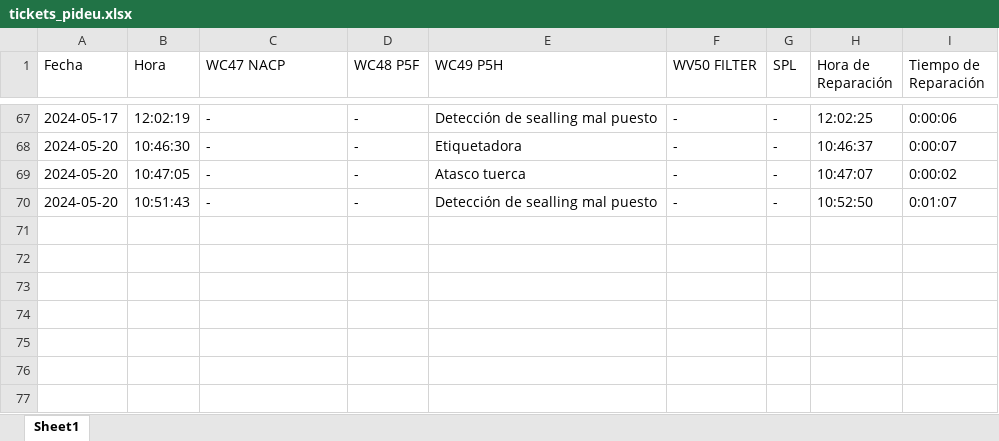
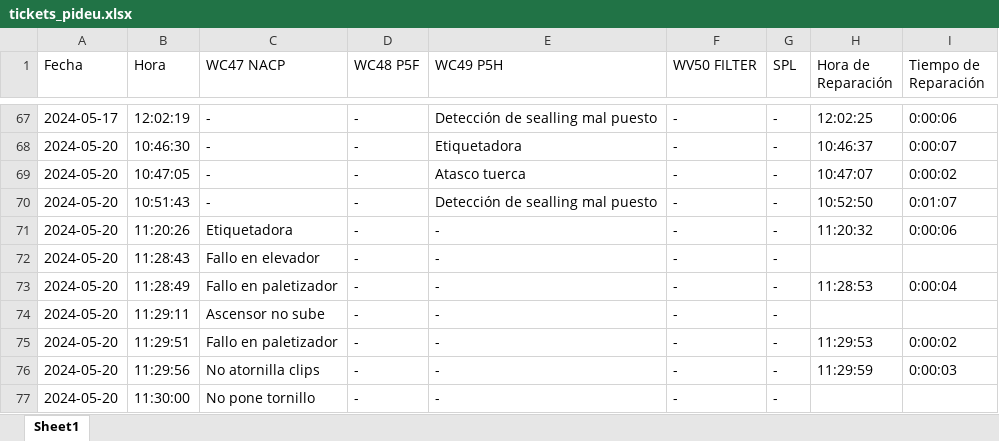
Before and after one commit to guillem-edo/ticket_management__launcher, an Excel workbook: beta_version/excel_files/tickets_pideu.xlsx, sheet Sheet1, drawn as a sheet; only a part is shown, gaps mark what is left out; values as stored, in another font and other column widths than the file's, no borders; the diff names each change by its address in the sheet, - before the commit and + after, or states it on an @@ line.

Commit message:
new button - refresh tickets / updating / v.12.7

```diff
--- a/beta_version/excel_files/tickets_pideu.xlsx (sheet Sheet1)
+++ b/beta_version/excel_files/tickets_pideu.xlsx (sheet Sheet1)
+row 71: 2024-05-20 | 11:20:26 | Etiquetadora | - | - | - | - | 11:20:32 | 0:00:06
+row 72: 2024-05-20 | 11:28:43 | Fallo en elevador | - | - | - | -
+row 73: 2024-05-20 | 11:28:49 | Fallo en paletizador | - | - | - | - | 11:28:53 | 0:00:04
+row 74: 2024-05-20 | 11:29:11 | Ascensor no sube | - | - | - | -
+row 75: 2024-05-20 | 11:29:51 | Fallo en paletizador | - | - | - | - | 11:29:53 | 0:00:02
+row 76: 2024-05-20 | 11:29:56 | No atornilla clips | - | - | - | - | 11:29:59 | 0:00:03
+row 77: 2024-05-20 | 11:30:00 | No pone tornillo | - | - | - | -
```
Also changed, not shown: 2 other files.
